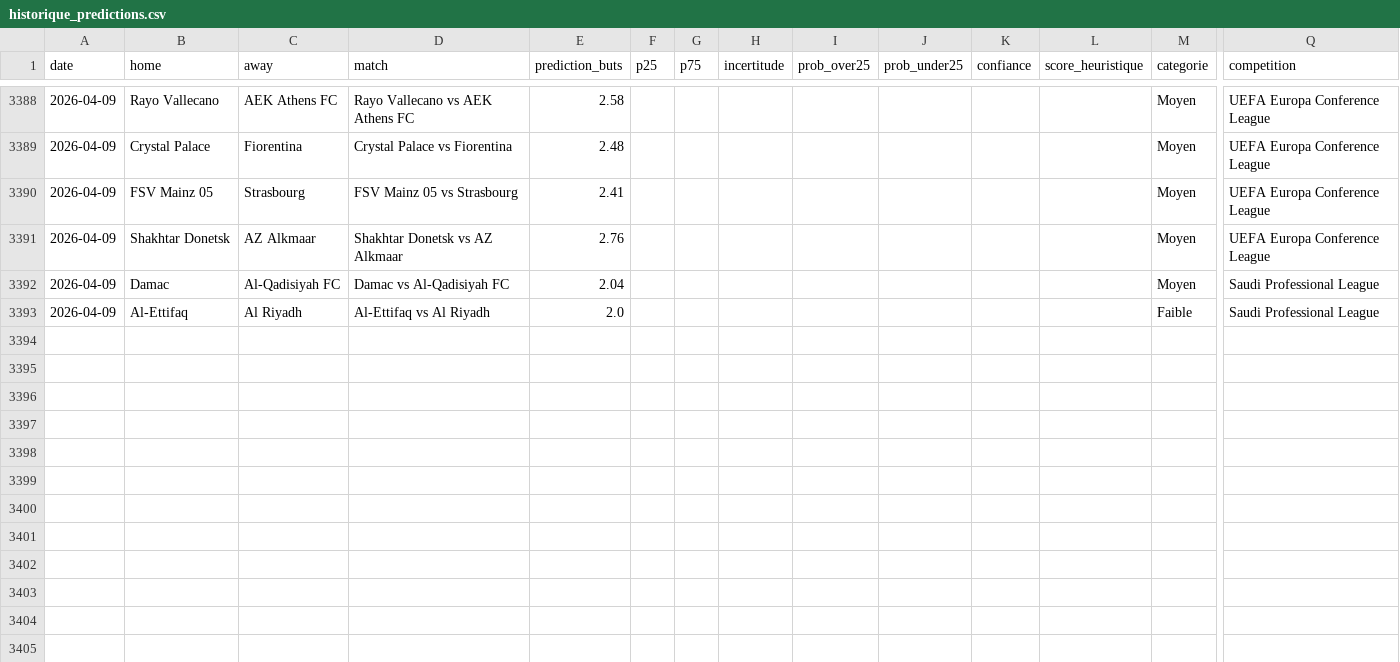
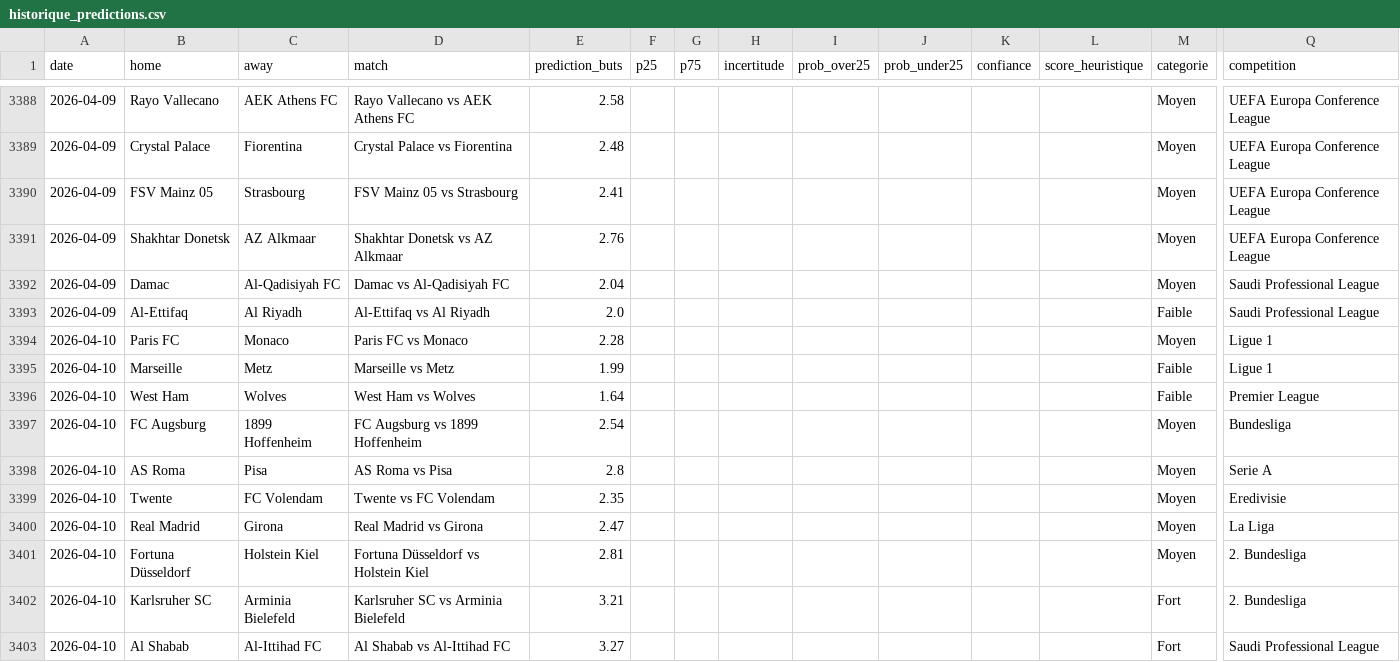
Before and after one commit to LilianPamphile/xgenius, a CSV file: suivi_predictions/historique_predictions.csv, drawn as a sheet; only a part is shown, gaps mark what is left out; rows hold the shown columns only; the diff names each change by its address in the sheet, - before the commit and + after, or states it on an @@ line.

Commit message:
📊 Ajout des prédictions du 2026-04-10

```diff
--- a/suivi_predictions/historique_predictions.csv
+++ b/suivi_predictions/historique_predictions.csv
+row 3394: 2026-04-10 | Paris FC | Monaco | Paris FC vs Monaco | 2.28 |  |  |  |  |  |  |  | Moyen | Ligue 1
+row 3395: 2026-04-10 | Marseille | Metz | Marseille vs Metz | 1.99 |  |  |  |  |  |  |  | Faible | Ligue 1
+row 3396: 2026-04-10 | West Ham | Wolves | West Ham vs Wolves | 1.64 |  |  |  |  |  |  |  | Faible | Premier League
+row 3397: 2026-04-10 | FC Augsburg | 1899 Hoffenheim | FC Augsburg vs 1899 Hoffenheim | 2.54 |  |  |  |  |  |  |  | Moyen | Bundesliga
+row 3398: 2026-04-10 | AS Roma | Pisa | AS Roma vs Pisa | 2.8 |  |  |  |  |  |  |  | Moyen | Serie A
+row 3399: 2026-04-10 | Twente | FC Volendam | Twente vs FC Volendam | 2.35 |  |  |  |  |  |  |  | Moyen | Eredivisie
+row 3400: 2026-04-10 | Real Madrid | Girona | Real Madrid vs Girona | 2.47 |  |  |  |  |  |  |  | Moyen | La Liga
+row 3401: 2026-04-10 | Fortuna Düsseldorf | Holstein Kiel | Fortuna Düsseldorf vs Holstein Kiel | 2.81 |  |  |  |  |  |  |  | Moyen | 2. Bundesliga
+row 3402: 2026-04-10 | Karlsruher SC | Arminia Bielefeld | Karlsruher SC vs Arminia Bielefeld | 3.21 |  |  |  |  |  |  |  | Fort | 2. Bundesliga
+row 3403: 2026-04-10 | Al Shabab | Al-Ittihad FC | Al Shabab vs Al-Ittihad FC | 3.27 |  |  |  |  |  |  |  | Fort | Saudi Professional League
```
